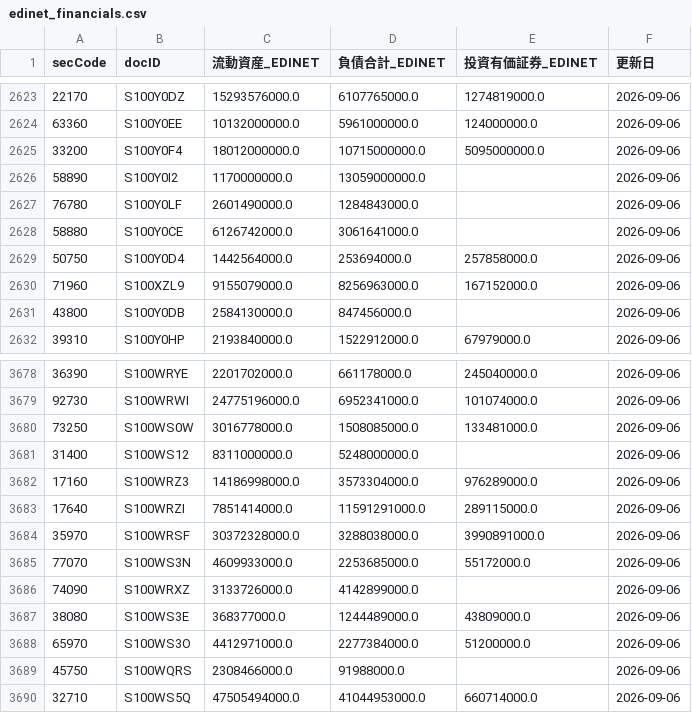
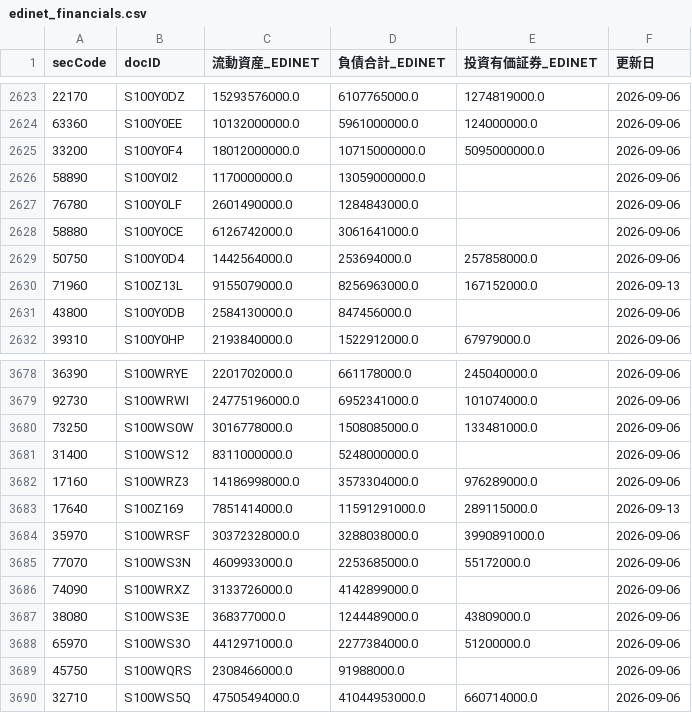
Before and after one commit to gworksandco/netcash-screener, a CSV file: data/edinet_financials.csv, drawn as a sheet; only a part is shown, gaps mark what is left out; the diff covers the shown part only.

```diff
--- a/data/edinet_financials.csv
+++ b/data/edinet_financials.csv
@@ -2629,3 +2629,3 @@
 50750,S100Y0D4,1442564000.0,253694000.0,257858000.0,2026-09-06
-71960,S100XZL9,9155079000.0,8256963000.0,167152000.0,2026-09-06
+71960,S100Z13L,9155079000.0,8256963000.0,167152000.0,2026-09-13
 43800,S100Y0DB,2584130000.0,847456000.0,,2026-09-06
@@ -3682,3 +3682,3 @@
 17160,S100WRZ3,14186998000.0,3573304000.0,976289000.0,2026-09-06
-17640,S100WRZI,7851414000.0,11591291000.0,289115000.0,2026-09-06
+17640,S100Z169,7851414000.0,11591291000.0,289115000.0,2026-09-13
 35970,S100WRSF,30372328000.0,3288038000.0,3990891000.0,2026-09-06
```
Also changed, not shown: 1 added row and 11 edited cells elsewhere in this file, data/edinet_doc_cache.csv.
